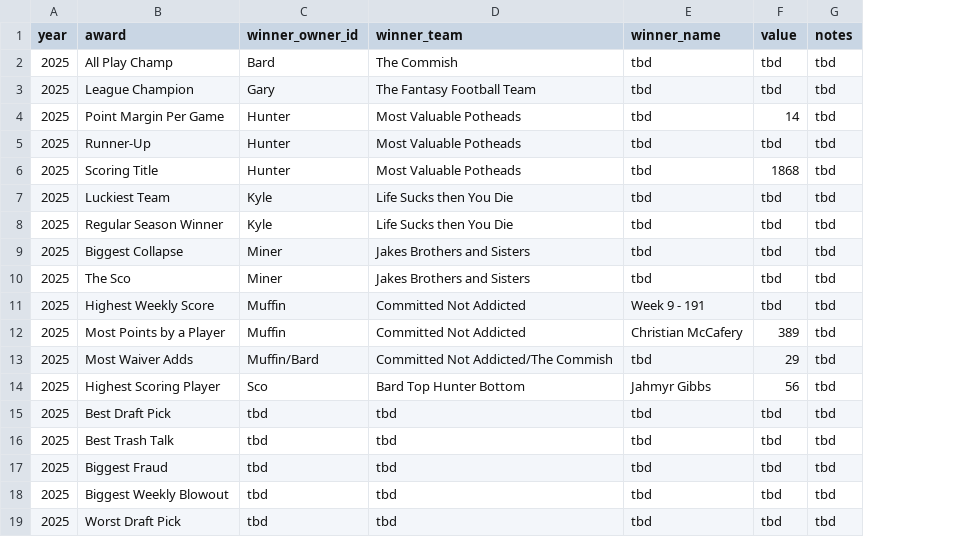
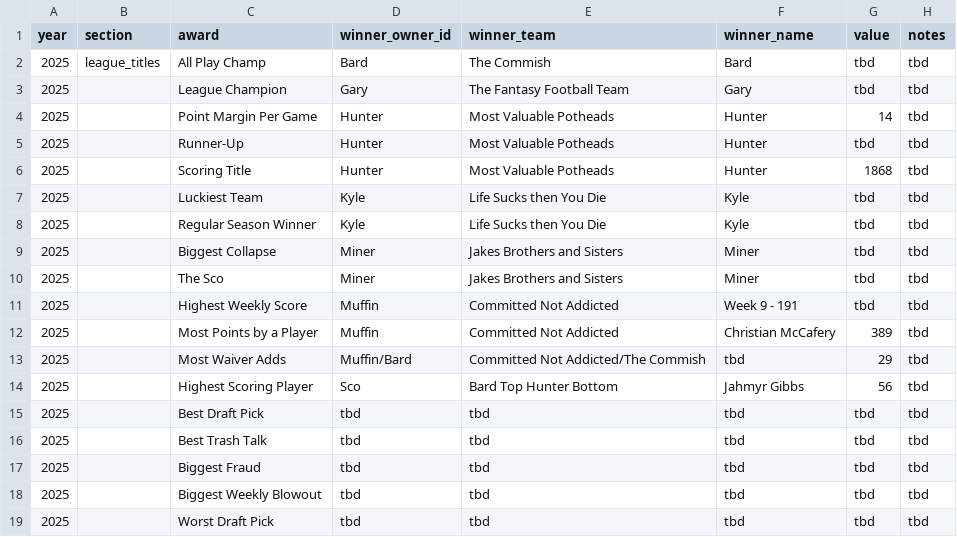
Before and after one commit to cravisjuice18-25/krusty-krab-league-site, a CSV file: data/trophy-room.csv, drawn as a sheet; addresses are those after the commit; the diff names each change by its address in the sheet, - before the commit and + after, or states it on an @@ line.

Commit message:
Update trophy-room.csv

```diff
--- a/data/trophy-room.csv
+++ b/data/trophy-room.csv
+column B (section), row 2: league_titles
-F2 (winner_name): tbd
+F2 (winner_name): Bard
-F3 (winner_name): tbd
+F3 (winner_name): Gary
-F4:F6 (winner_name): tbd
+F4:F6 (winner_name): Hunter
-F7:F8 (winner_name): tbd
+F7:F8 (winner_name): Kyle
-F9:F10 (winner_name): tbd
+F9:F10 (winner_name): Miner
```
